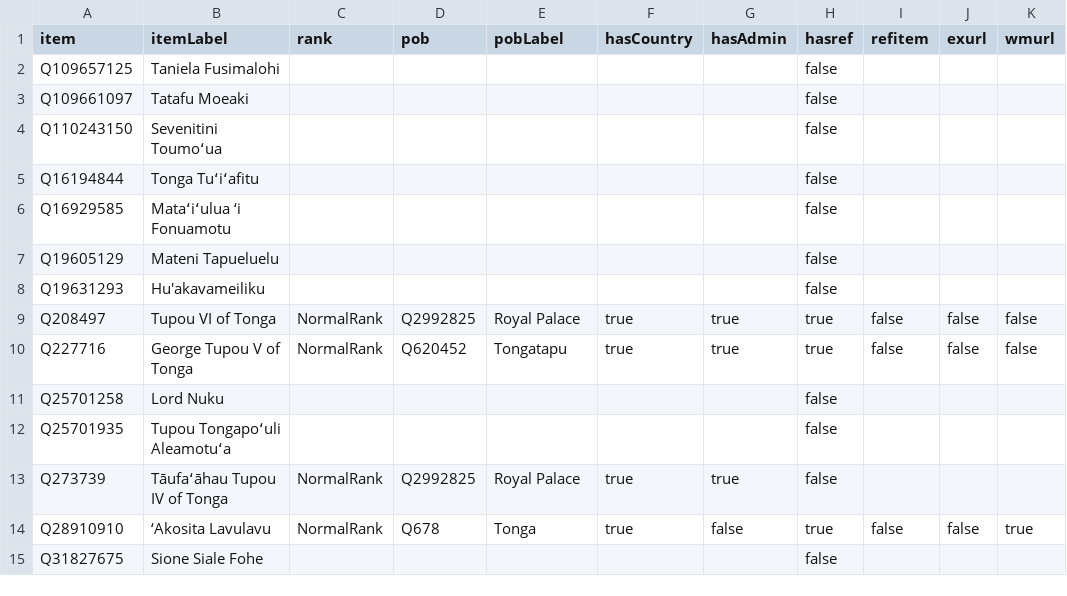
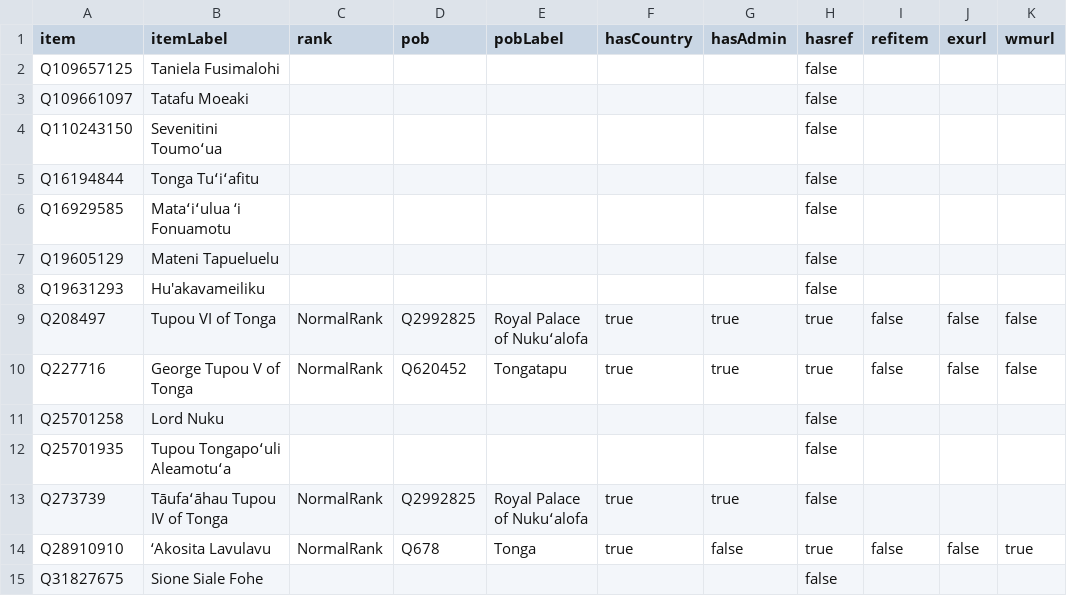
Before and after one commit to Tonyatibbs06/tonga, a CSV file: badges/rawdata/pob.csv, drawn as a sheet; only a part is shown; the diff names each change by its address in the sheet, - before the commit and + after, or states it on an @@ line.

```diff
--- a/badges/rawdata/pob.csv
+++ b/badges/rawdata/pob.csv
-E9 (pobLabel): Royal Palace
+E9 (pobLabel): Royal Palace of Nukuʻalofa
-E13 (pobLabel): Royal Palace
+E13 (pobLabel): Royal Palace of Nukuʻalofa
```
